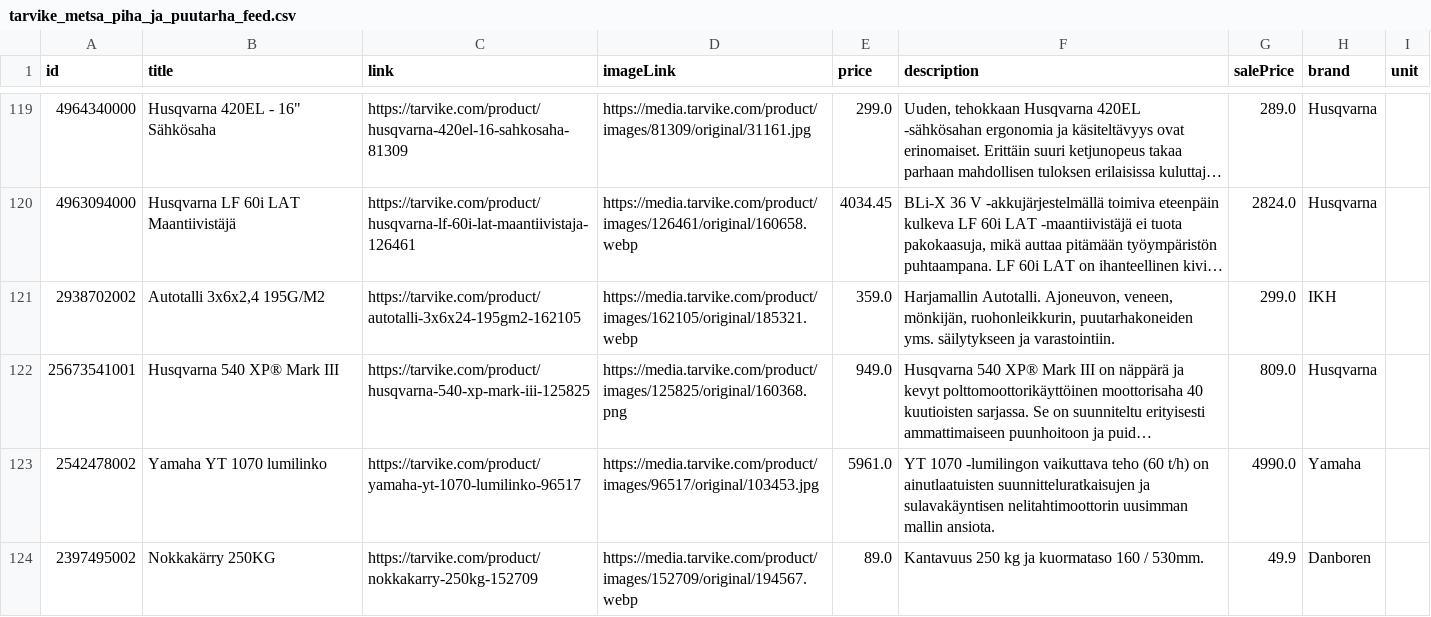
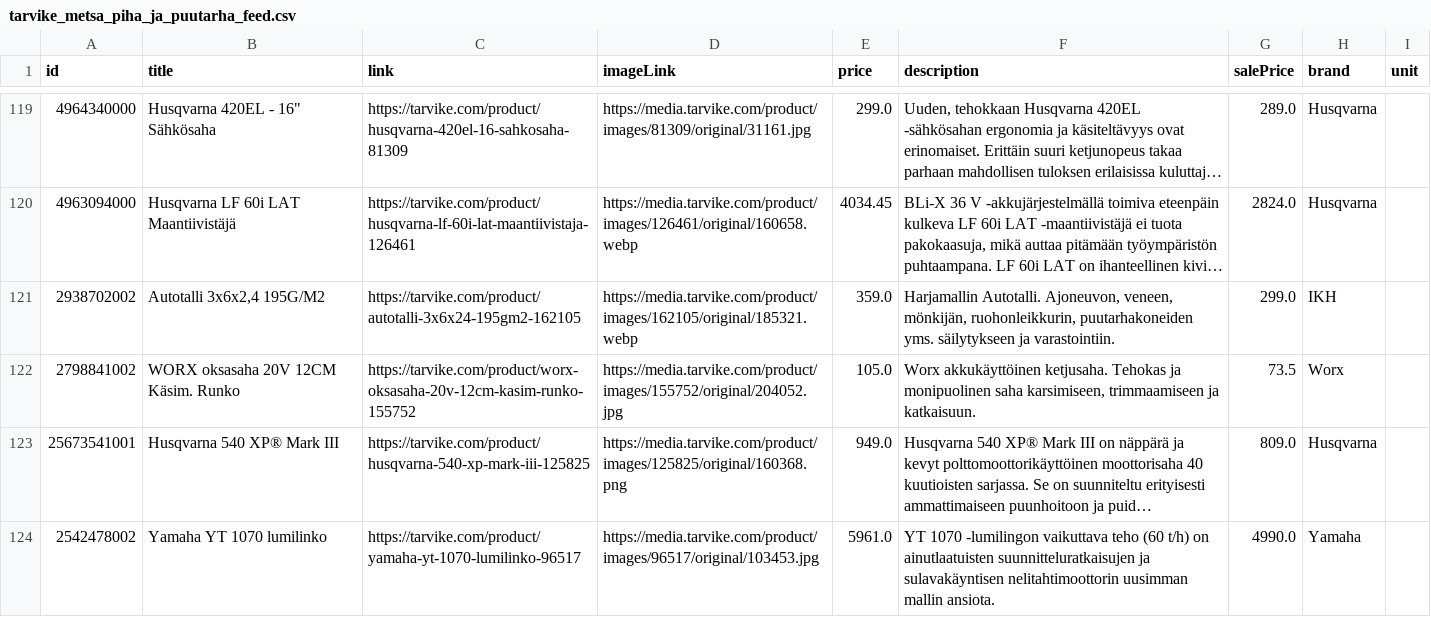
Before and after one commit to TarvikeTT/almadynamo, a CSV file: tarvike_metsa_piha_ja_puutarha_feed.csv, drawn as a sheet; only a part is shown, gaps mark what is left out; the shorter side is filled out with more unchanged rows; long unchanged cells end in …; the diff covers the shown part only; the diff names each change by its address in the sheet, - before the commit and + after, or states it on an @@ line.

```diff
--- a/tarvike_metsa_piha_ja_puutarha_feed.csv
+++ b/tarvike_metsa_piha_ja_puutarha_feed.csv
+row 122: 2798841002 | WORX oksasaha 20V 12CM Käsim. Runko | https://tarvike.com/product/worx-oksasaha-20v-12cm-kasim-runko-155752 | https://media.tarvike.com/product/images/155752/original/204052.jpg | 105.0 | Worx akkukäyttöinen ketjusaha. Tehokas ja monipuolinen saha karsimiseen, trimmaamiseen ja katkaisuun. | 73.5 | Worx
```
Also changed, not shown: 2 added rows, 3 removed rows, 28 moved rows and 2 edited cells elsewhere in this file, tarvike_monkijat_feed.csv, tarvike_pienkoneet_ja_tyokalut_feed.csv, 2 other files.
